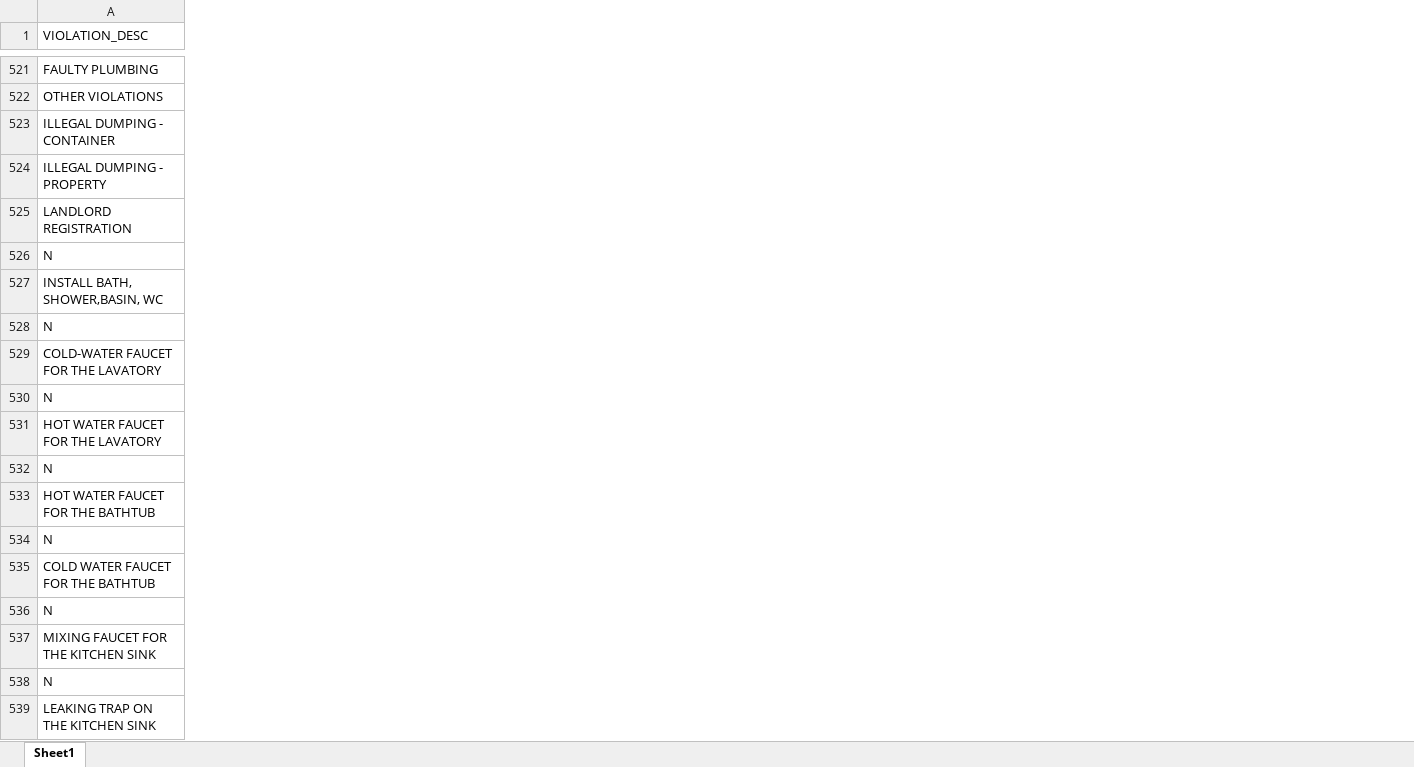
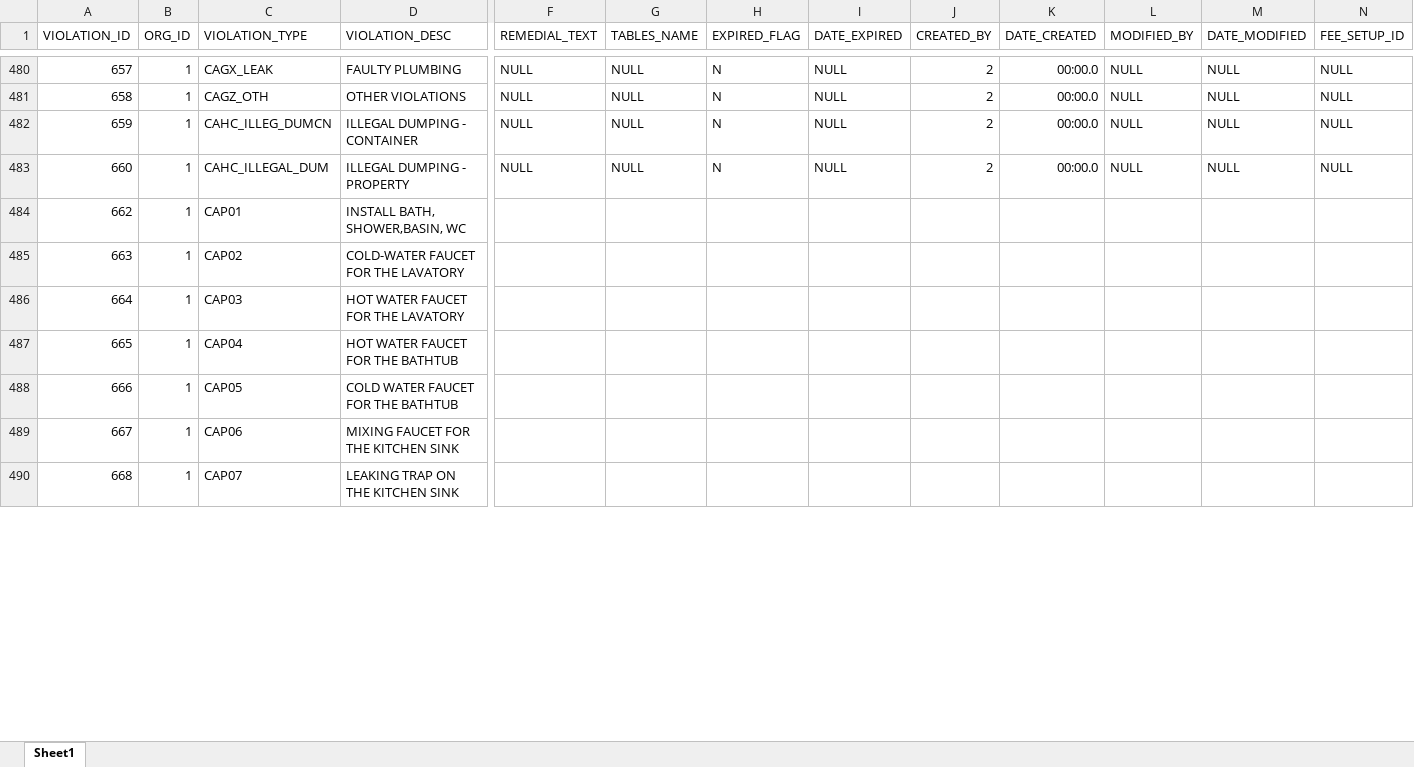
Before and after one commit to shrutijalewar/data-question-2-xtreme-united, an Excel workbook: Codes_List_of_Violations2.xlsx, sheet Sheet1, drawn as a sheet; only a part is shown, gaps mark what is left out; values as stored, in another font and other column widths than the file's, no borders; removed rows and columns are numbered as before the commit, all else as after; rows hold the shown columns only; the diff covers the shown part only; the diff names each change by its address in the sheet, - before the commit and + after, or states it on an @@ line.

```diff
--- a/Codes_List_of_Violations2.xlsx (sheet Sheet1)
+++ b/Codes_List_of_Violations2.xlsx (sheet Sheet1)
+column A (VIOLATION_ID), rows 480-490: 657 | 658 | 659 | 660 | 662 | 663 | 664 | 665 | 666 | 667 | 668
+column B (ORG_ID), rows 480-490: all 1
+column C (VIOLATION_TYPE), rows 480-490: CAGX_LEAK | CAGZ_OTH | CAHC_ILLEG_DUMCN | CAHC_ILLEGAL_DUM | CAP01 | CAP02 | CAP03 | CAP04 | CAP05 | CAP06 | CAP07
+column F (REMEDIAL_TEXT), rows 480-483: all NULL
+column G (TABLES_NAME), rows 480-483: all NULL
+column H (EXPIRED_FLAG), rows 480-483: all N
+column I (DATE_EXPIRED), rows 480-483: all NULL
+column J (CREATED_BY), rows 480-483: all 2
+column K (DATE_CREATED), rows 480-483: all 00:00.0
+column L (MODIFIED_BY), rows 480-483: all NULL
+column M (DATE_MODIFIED), rows 480-483: all NULL
+column N (FEE_SETUP_ID), rows 480-483: all NULL
-row 525: LANDLORD REGISTRATION
-row 526: N
-row 528: N
-row 530: N
-row 532: N
-row 534: N
-row 536: N
-row 538: N
```
Also changed, not shown: 160 removed rows elsewhere in this sheet, 6 other files.
